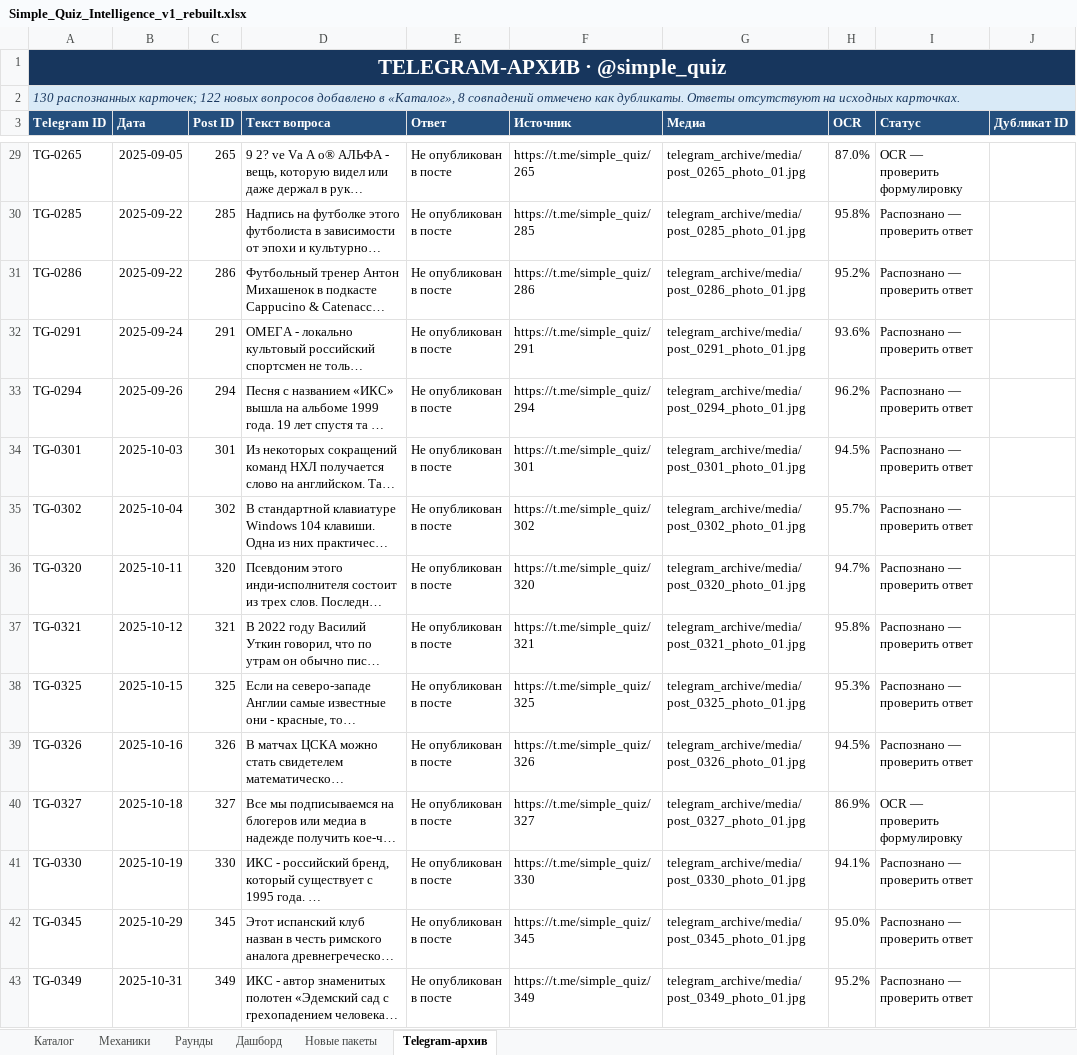
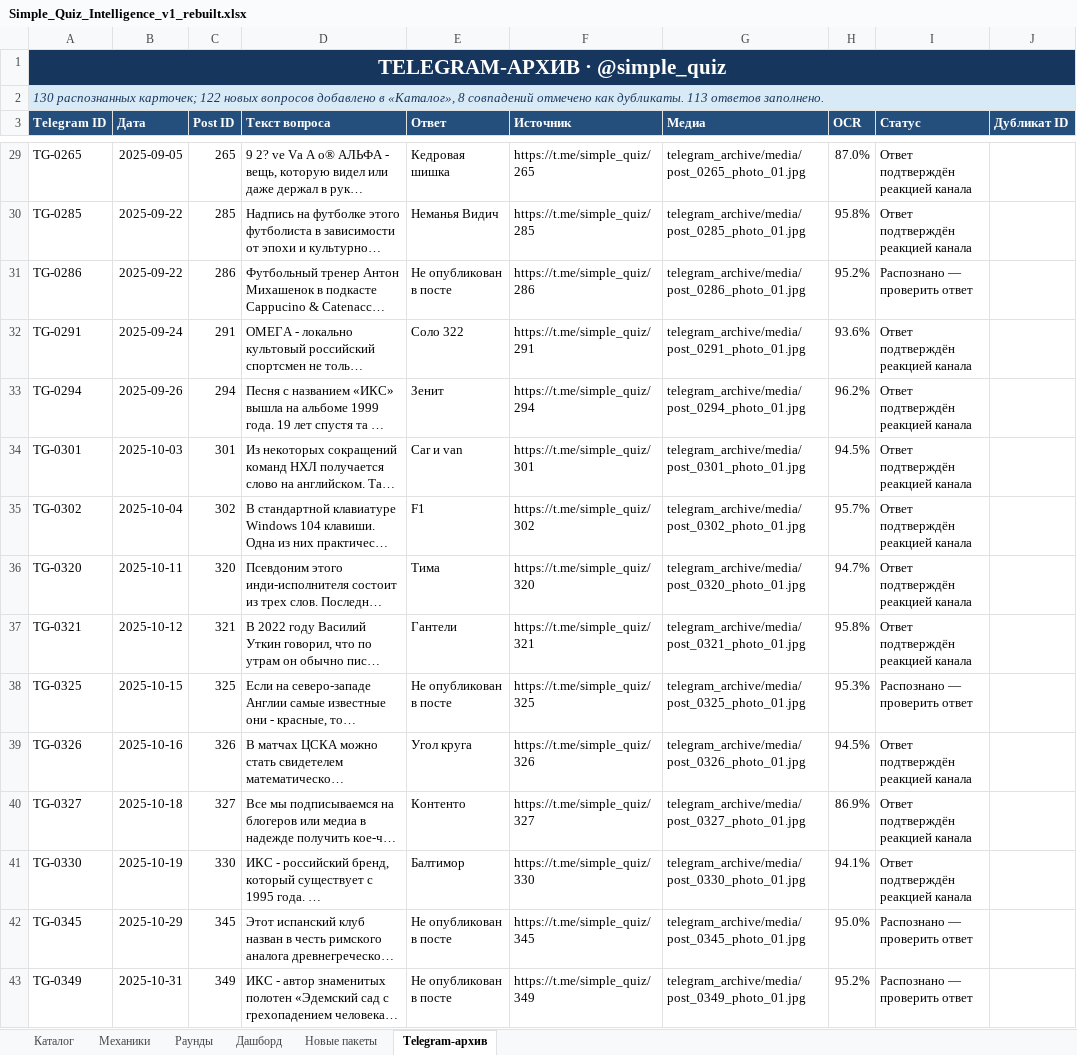
Before and after one commit to AmiryanVDS/simple-quiz, an Excel workbook: Simple_Quiz_Intelligence_v1_rebuilt.xlsx, sheet Telegram-архив, drawn as a sheet; only a part is shown, gaps mark what is left out; long unchanged cells end in …; values as stored, in another font and other column widths than the file's, no borders; conditional formats and table styles not drawn; the diff covers the shown part only; the diff names each change by its address in the sheet, - before the commit and + after, or states it on an @@ line.

Commit message:
Add Telegram-verified quiz answers

```diff
--- a/Simple_Quiz_Intelligence_v1_rebuilt.xlsx (sheet Telegram-архив)
+++ b/Simple_Quiz_Intelligence_v1_rebuilt.xlsx (sheet Telegram-архив)
-A2 (Telegram ID): …как дубликаты. Ответы отсутствуют на исходных карточках.
+A2 (Telegram ID): …как дубликаты. 113 ответов заполнено.
-E29 (Ответ): Не опубликован в посте
+E29 (Ответ): Кедровая шишка
-I29 (Статус): OCR — проверить формулировку
+I29 (Статус): Ответ подтверждён реакцией канала
-E30 (Ответ): Не опубликован в посте
+E30 (Ответ): Неманья Видич
-I30 (Статус): Распознано — проверить ответ
+I30 (Статус): Ответ подтверждён реакцией канала
-E32 (Ответ): Не опубликован в посте
+E32 (Ответ): Соло 322
-I32:I37 (Статус): Распознано — проверить ответ
+I32:I37 (Статус): Ответ подтверждён реакцией канала
-E33 (Ответ): Не опубликован в посте
+E33 (Ответ): Зенит
-E34 (Ответ): Не опубликован в посте
+E34 (Ответ): Car и van
-E35 (Ответ): Не опубликован в посте
+E35 (Ответ): F1
-E36 (Ответ): Не опубликован в посте
+E36 (Ответ): Тима
-E37 (Ответ): Не опубликован в посте
+E37 (Ответ): Гантели
-E39 (Ответ): Не опубликован в посте
+E39 (Ответ): Угол круга
-I39 (Статус): Распознано — проверить ответ
+I39 (Статус): Ответ подтверждён реакцией канала
-E40 (Ответ): Не опубликован в посте
+E40 (Ответ): Контенто
-I40 (Статус): OCR — проверить формулировку
+I40 (Статус): Ответ подтверждён реакцией канала
-E41 (Ответ): Не опубликован в посте
+E41 (Ответ): Балтимор
-I41 (Статус): Распознано — проверить ответ
+I41 (Статус): Ответ подтверждён реакцией канала
```
Also changed, not shown: 188 edited cells elsewhere in this sheet, sheet Каталог, charts or pictures, outputs/Simple_Quiz_Intelligence_with_Telegram.xlsx, 15 other files.
